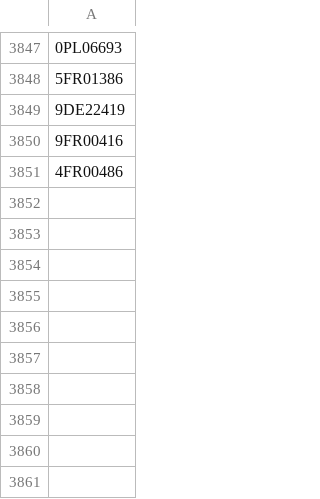
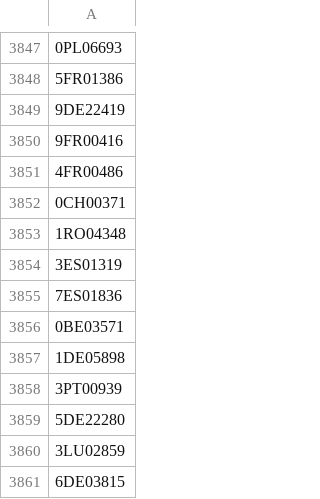
Before and after one commit to valdal14/olympy, a CSV file: dataset_olympians.csv, drawn as a sheet; only a part is shown, gaps mark what is left out; the diff names each change by its address in the sheet, - before the commit and + after, or states it on an @@ line.

Commit message:
Automated CSV data append at 2026-03-30T07:30:00+00:00

```diff
--- a/dataset_olympians.csv
+++ b/dataset_olympians.csv
+row 3852: 0CH00371
+row 3853: 1RO04348
+row 3854: 3ES01319
+row 3855: 7ES01836
+row 3856: 0BE03571
+row 3857: 1DE05898
+row 3858: 3PT00939
+row 3859: 5DE22280
+row 3860: 3LU02859
+row 3861: 6DE03815
```
